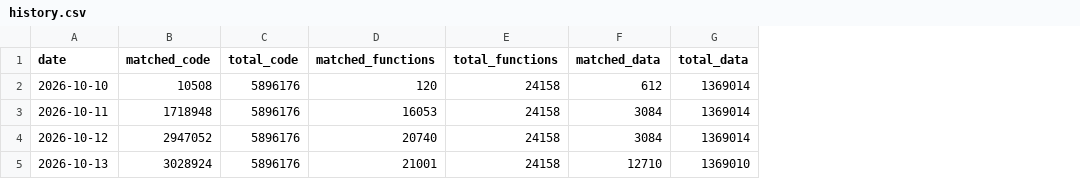
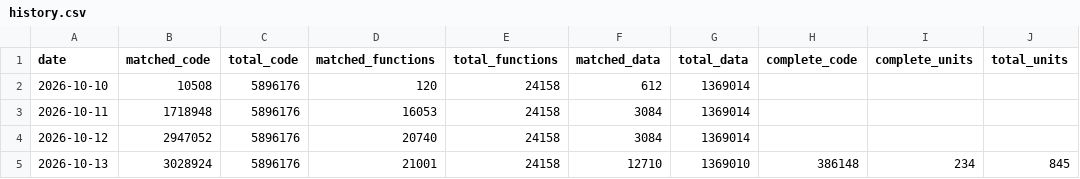
Before and after one commit to ptitty12/decompile_mvp_04, a CSV file: docs/progress/history.csv, drawn as a sheet; the diff names each change by its address in the sheet, - before the commit and + after, or states it on an @@ line.

Commit message:
docs: update progress card
51.37% of code matched as of 2026-10-13: 21,001 of 24,158 functions, 3,028,924 of 5,896,176 code bytes, 760 units with code; 6.55% of code built from source (234 of 845 units linked).

Automated by tools/progress_bot.py from a build of 892bebdf89.

```diff
--- a/docs/progress/history.csv
+++ b/docs/progress/history.csv
+column H (complete_code), row 5: 386148
+column I (complete_units), row 5: 234
+column J (total_units), row 5: 845
```
Also changed, not shown: 1 other file.
